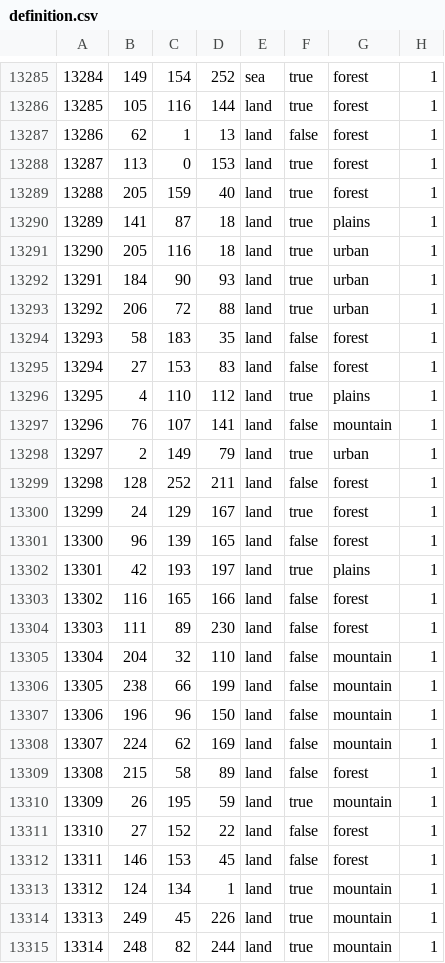
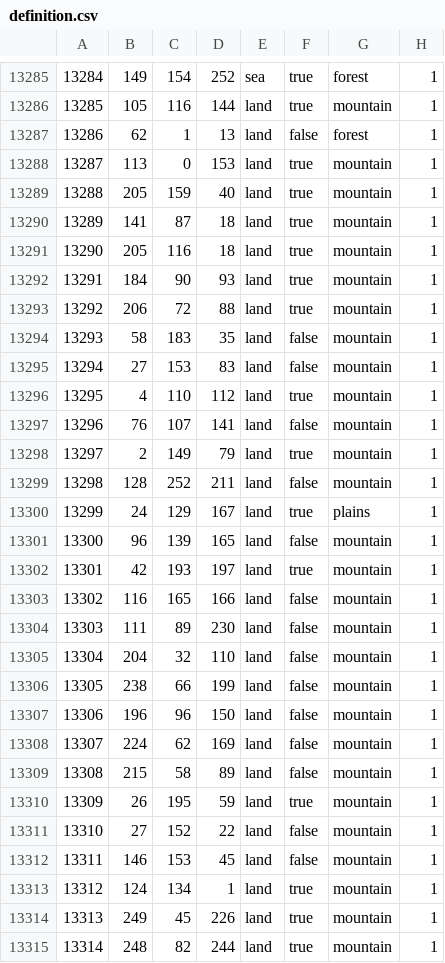
Before and after one commit to CooperEisman/Crossroads-Of-The-Atlantic--The-Azorian-Struggle, a CSV file: map/definition.csv, drawn as a sheet; only a part is shown, gaps mark what is left out; the diff covers the shown part only.

```diff
--- a/map/definition.csv
+++ b/map/definition.csv
@@ -13285,21 +13285,21 @@
 13284;149;154;252;sea;true;forest;1
-13285;105;116;144;land;true;forest;1
+13285;105;116;144;land;true;mountain;1
 13286;62;1;13;land;false;forest;1
-13287;113;0;153;land;true;forest;1
-13288;205;159;40;land;true;forest;1
-13289;141;87;18;land;true;plains;1
-13290;205;116;18;land;true;urban;1
-13291;184;90;93;land;true;urban;1
-13292;206;72;88;land;true;urban;1
-13293;58;183;35;land;false;forest;1
-13294;27;153;83;land;false;forest;1
-13295;4;110;112;land;true;plains;1
+13287;113;0;153;land;true;mountain;1
+13288;205;159;40;land;true;mountain;1
+13289;141;87;18;land;true;mountain;1
+13290;205;116;18;land;true;mountain;1
+13291;184;90;93;land;true;mountain;1
+13292;206;72;88;land;true;mountain;1
+13293;58;183;35;land;false;mountain;1
+13294;27;153;83;land;false;mountain;1
+13295;4;110;112;land;true;mountain;1
 13296;76;107;141;land;false;mountain;1
-13297;2;149;79;land;true;urban;1
-13298;128;252;211;land;false;forest;1
-13299;24;129;167;land;true;forest;1
-13300;96;139;165;land;false;forest;1
-13301;42;193;197;land;true;plains;1
-13302;116;165;166;land;false;forest;1
-13303;111;89;230;land;false;forest;1
+13297;2;149;79;land;true;mountain;1
+13298;128;252;211;land;false;mountain;1
+13299;24;129;167;land;true;plains;1
+13300;96;139;165;land;false;mountain;1
+13301;42;193;197;land;true;mountain;1
+13302;116;165;166;land;false;mountain;1
+13303;111;89;230;land;false;mountain;1
 13304;204;32;110;land;false;mountain;1
@@ -13308,6 +13308,6 @@
 13307;224;62;169;land;false;mountain;1
-13308;215;58;89;land;false;forest;1
+13308;215;58;89;land;false;mountain;1
 13309;26;195;59;land;true;mountain;1
-13310;27;152;22;land;false;forest;1
-13311;146;153;45;land;false;forest;1
+13310;27;152;22;land;false;mountain;1
+13311;146;153;45;land;false;mountain;1
 13312;124;134;1;land;true;mountain;1
```
Also changed, not shown: 72 edited cells elsewhere in this file, 6 other files.
